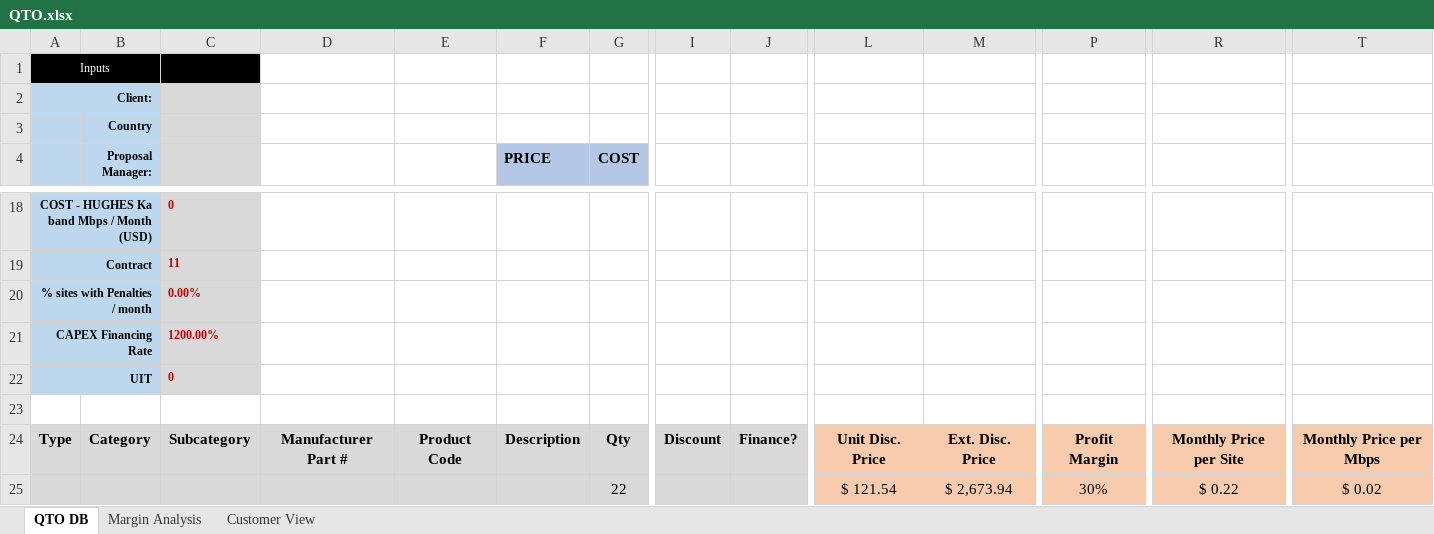
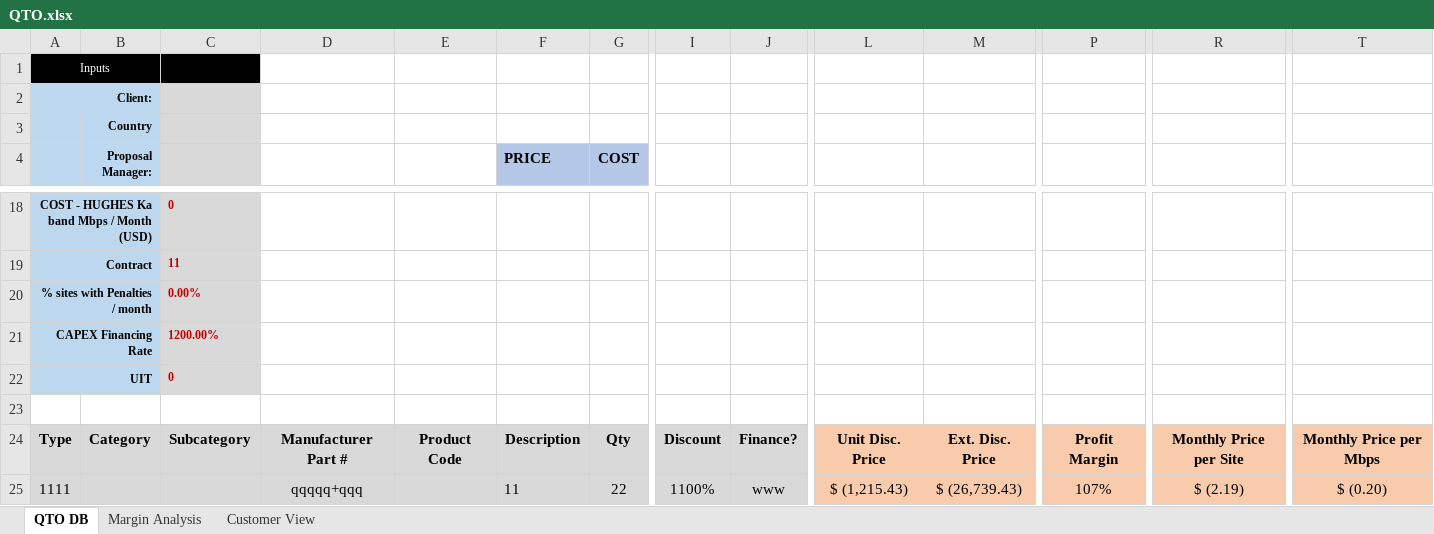
Before and after one commit to sergiogabC/ScriptsJs, an Excel workbook: CreateSheet/files/QTO.xlsx, sheet QTO DB, drawn as a sheet; only a part is shown, gaps mark what is left out; values as stored, in another font and other column widths than the file's, no borders; table styles not drawn; the diff names each change by its address in the sheet, - before the commit and + after, or states it on an @@ line.

Commit message:
Cambio en destino de xlsx

```diff
--- a/CreateSheet/files/QTO.xlsx (sheet QTO DB)
+++ b/CreateSheet/files/QTO.xlsx (sheet QTO DB)
-A25: (empty)
+A25: 1111
-D25: (empty)
+D25: qqqqq+qqq
-F25 (PRICE): (empty)
+F25 (PRICE): 11
-I25: (empty)
+I25: 1100%
-J25: (empty)
+J25: www
-L25: $ 121.54
+L25: $ (1,215.43)
-M25: $ 2,673.94
+M25: $ (26,739.43)
-P25: 30%
+P25: 107%
-R25: $ 0.22
+R25: $ (2.19)
-T25: $ 0.02
+T25: $ (0.20)
```
Also changed, not shown: sheet Customer View, 3 other files.
